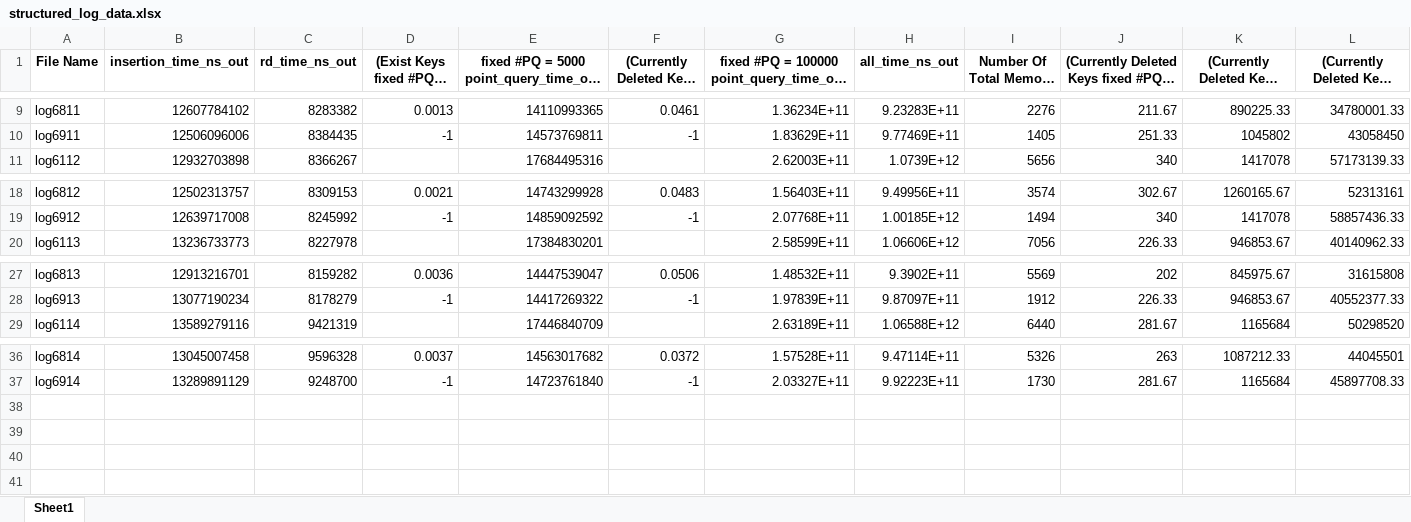
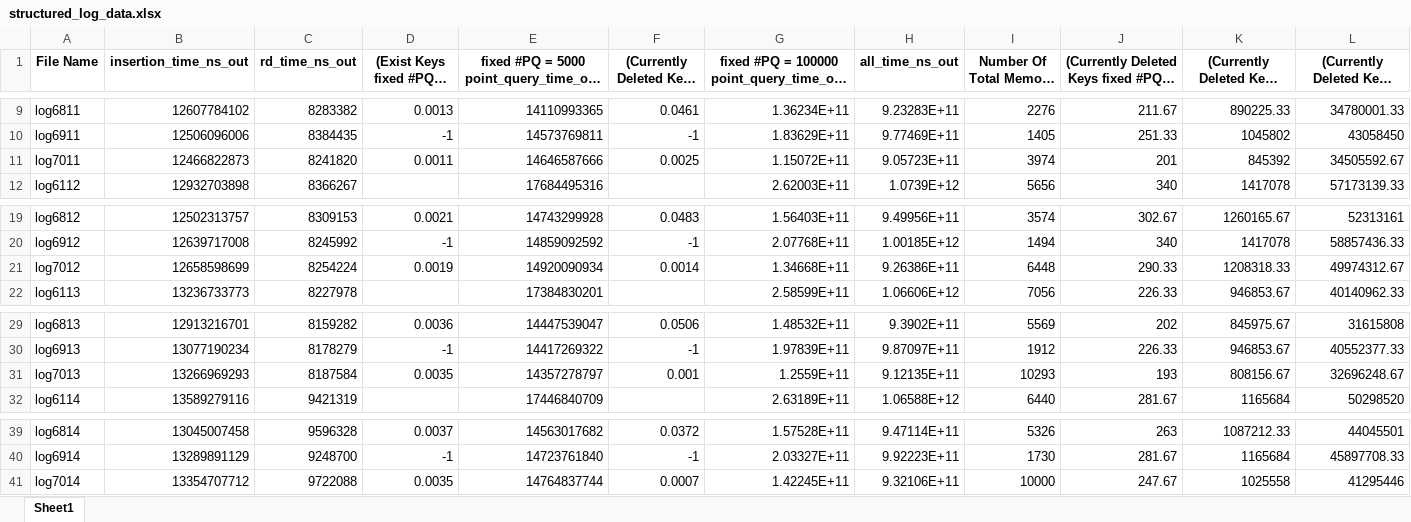
Before and after one commit to SSD-Brandeis/Spry, an Excel workbook: development/rocksdb/self_rd_e5/saved01/structured_log_data.xlsx, sheet Sheet1, drawn as a sheet; only a part is shown, gaps mark what is left out; long unchanged cells end in …; values as stored, in another font and other column widths than the file's, no borders; the diff names each change by its address in the sheet, - before the commit and + after, or states it on an @@ line.

Commit message:
update utils_run_verification.h
solve SuRF_LF_RDF false positive rate always sticks at -1

```diff
--- a/development/rocksdb/self_rd_e5/saved01/structured_log_data.xlsx (sheet Sheet1)
+++ b/development/rocksdb/self_rd_e5/saved01/structured_log_data.xlsx (sheet Sheet1)
+row 11: log7011 | 12466822873 | 8241820 | 0.0011 | 14646587666 | 0.0025 | 1.15072E+11 | 9.05723E+11 | 3974 | 201 | 845392 | 34505592.67
+row 21: log7012 | 12658598699 | 8254224 | 0.0019 | 14920090934 | 0.0014 | 1.34668E+11 | 9.26386E+11 | 6448 | 290.33 | 1208318.33 | 49974312.67
+row 31: log7013 | 13266969293 | 8187584 | 0.0035 | 14357278797 | 0.001 | 1.2559E+11 | 9.12135E+11 | 10293 | 193 | 808156.67 | 32696248.67
+row 41: log7014 | 13354707712 | 9722088 | 0.0035 | 14764837744 | 0.0007 | 1.42245E+11 | 9.32106E+11 | 10000 | 247.67 | 1025558 | 41295446
```
Also changed, not shown: 7 other files.
